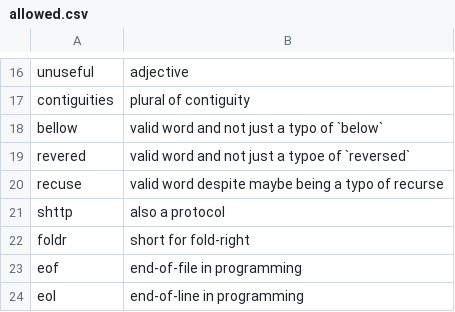
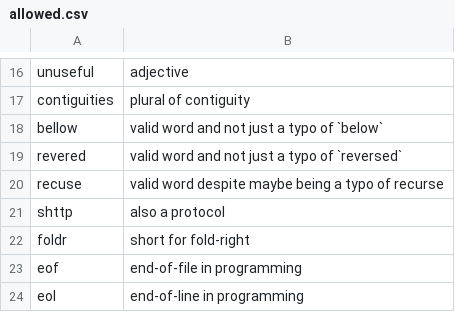
Before and after one commit to crate-ci/typos, a CSV file: crates/typos-dict/assets/allowed.csv, drawn as a sheet; only a part is shown, gaps mark what is left out.

Commit message:
chore(dict): Fix a typo in allowed.csv

```diff
--- a/crates/typos-dict/assets/allowed.csv
+++ b/crates/typos-dict/assets/allowed.csv
@@ -18,3 +18,3 @@ contiguities,plural of contiguity
 bellow,valid word and not just a typo of `below`
-revered,valid word and not just a typoe of `reversed`
+revered,valid word and not just a typo of `reversed`
 recuse,valid word despite maybe being a typo of recurse
```
